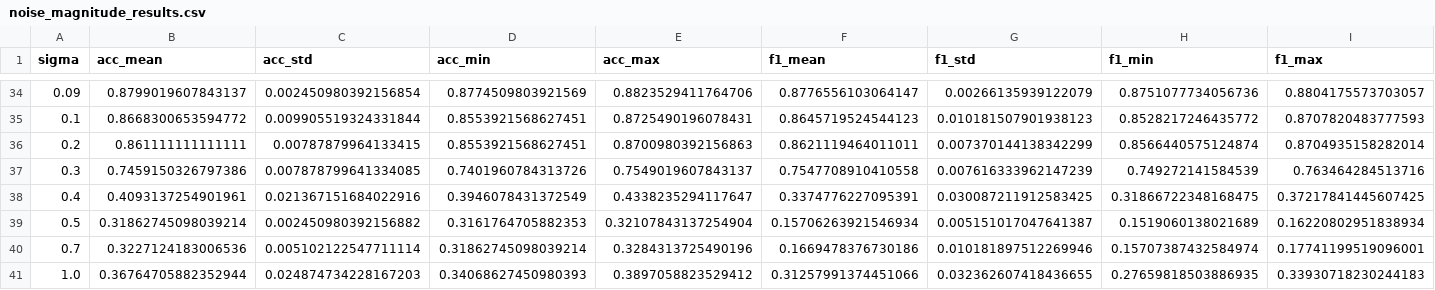
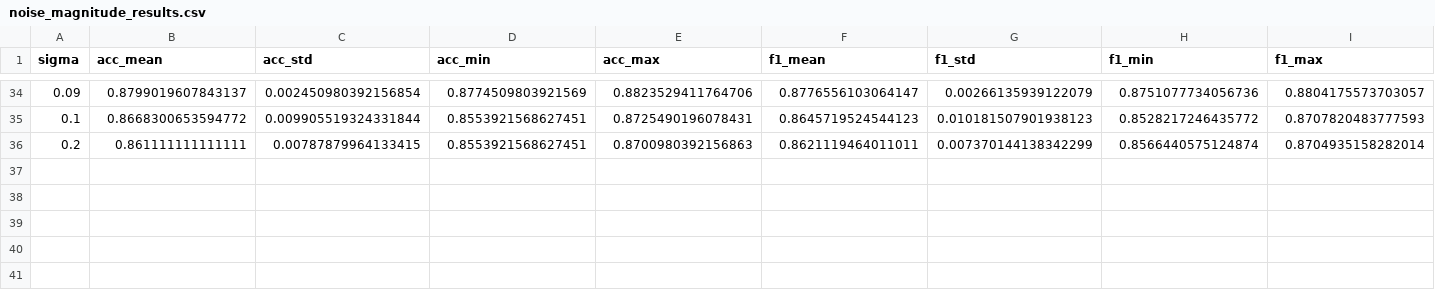
Before and after one commit to mmt200088/Reinforcement-For-Robustness, a CSV file: reports/transformer_noise_mrpc/noise_magnitude_results.csv, drawn as a sheet; only a part is shown, gaps mark what is left out; the diff names each change by its address in the sheet, - before the commit and + after, or states it on an @@ line.

Commit message:
rerun bert mrpc noise figures split by metric

```diff
--- a/reports/transformer_noise_mrpc/noise_magnitude_results.csv
+++ b/reports/transformer_noise_mrpc/noise_magnitude_results.csv
-row 37: 0.3 | 0.7459150326797386 | 0.007878799641334085 | 0.7401960784313726 | 0.7549019607843137 | 0.7547708910410558 | 0.007616333962147239 | 0.749272141584539 | 0.763464284513716
-row 38: 0.4 | 0.4093137254901961 | 0.021367151684022916 | 0.3946078431372549 | 0.4338235294117647 | 0.3374776227095391 | 0.030087211912583425 | 0.31866722348168475 | 0.37217841445607425
-row 39: 0.5 | 0.31862745098039214 | 0.002450980392156882 | 0.3161764705882353 | 0.32107843137254904 | 0.15706263921546934 | 0.005151017047641387 | 0.1519060138021689 | 0.16220802951838934
-row 40: 0.7 | 0.3227124183006536 | 0.005102122547711114 | 0.31862745098039214 | 0.3284313725490196 | 0.1669478376730186 | 0.010181897512269946 | 0.15707387432584974 | 0.17741199519096001
-row 41: 1.0 | 0.36764705882352944 | 0.024874734228167203 | 0.34068627450980393 | 0.3897058823529412 | 0.31257991374451066 | 0.032362607418436655 | 0.27659818503886935 | 0.33930718230244183
```
Also changed, not shown: 15 other files.
